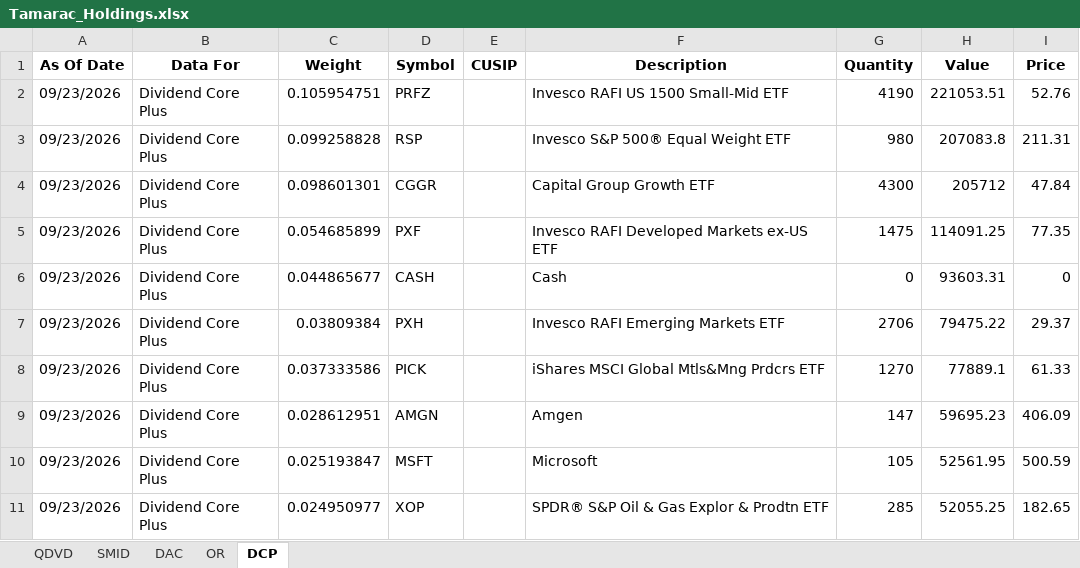
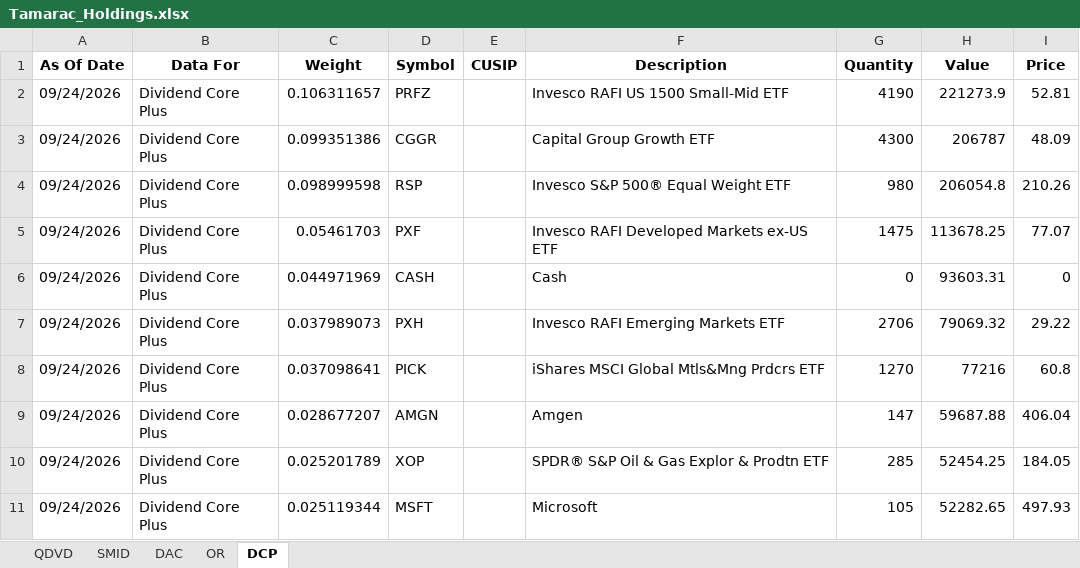
Before and after one commit to ryansadair/mcp-dashboard, an Excel workbook: data/Tamarac_Holdings.xlsx, sheet DCP, drawn as a sheet; only a part is shown; values as stored, in another font and other column widths than the file's, no borders; removed rows and columns are numbered as before the commit, all else as after; the diff covers the shown part only; the diff names each change by its address in the sheet, - before the commit and + after, or states it on an @@ line.

```diff
--- a/data/Tamarac_Holdings.xlsx (sheet DCP)
+++ b/data/Tamarac_Holdings.xlsx (sheet DCP)
-A2 (As Of Date): 09/23/2026
+A2 (As Of Date): 09/24/2026
-C2 (Weight): 0.105954751
+C2 (Weight): 0.106311657
-H2 (Value): 221053.51
+H2 (Value): 221273.9
-I2 (Price): 52.76
+I2 (Price): 52.81
-row 3: 09/23/2026 | Dividend Core Plus | 0.099258828 | RSP |  | Invesco S&P 500® Equal Weight ETF | 980 | 207083.8 | 211.31
-A3 (As Of Date): 09/23/2026
+A3 (As Of Date): 09/24/2026
-C3 (Weight): 0.098601301
+C3 (Weight): 0.099351386
-H3 (Value): 205712
+H3 (Value): 206787
-I3 (Price): 47.84
+I3 (Price): 48.09
+row 4: 09/24/2026 | Dividend Core Plus | 0.098999598 | RSP |  | Invesco S&P 500® Equal Weight ETF | 980 | 206054.8 | 210.26
-A5:A9 (As Of Date): 09/23/2026
+A5:A9 (As Of Date): 09/24/2026
-C5 (Weight): 0.054685899
+C5 (Weight): 0.05461703
-H5 (Value): 114091.25
+H5 (Value): 113678.25
-I5 (Price): 77.35
+I5 (Price): 77.07
-C6 (Weight): 0.044865677
+C6 (Weight): 0.044971969
-C7 (Weight): 0.03809384
+C7 (Weight): 0.037989073
-H7 (Value): 79475.22
+H7 (Value): 79069.32
-I7 (Price): 29.37
+I7 (Price): 29.22
-C8 (Weight): 0.037333586
+C8 (Weight): 0.037098641
-H8 (Value): 77889.1
+H8 (Value): 77216
-I8 (Price): 61.33
+I8 (Price): 60.8
-C9 (Weight): 0.028612951
+C9 (Weight): 0.028677207
-H9 (Value): 59695.23
+H9 (Value): 59687.88
-I9 (Price): 406.09
+I9 (Price): 406.04
-row 10: 09/23/2026 | Dividend Core Plus | 0.025193847 | MSFT |  | Microsoft | 105 | 52561.95 | 500.59
-A10 (As Of Date): 09/23/2026
+A10 (As Of Date): 09/24/2026
-C10 (Weight): 0.024950977
+C10 (Weight): 0.025201789
-H10 (Value): 52055.25
+H10 (Value): 52454.25
-I10 (Price): 182.65
+I10 (Price): 184.05
+row 11: 09/24/2026 | Dividend Core Plus | 0.025119344 | MSFT |  | Microsoft | 105 | 52282.65 | 497.93
```
Also changed, not shown: 4 added rows, 4 removed rows and 128 edited cells elsewhere in this sheet, sheet DAC, sheet OR, sheet QDVD, sheet SMID.
